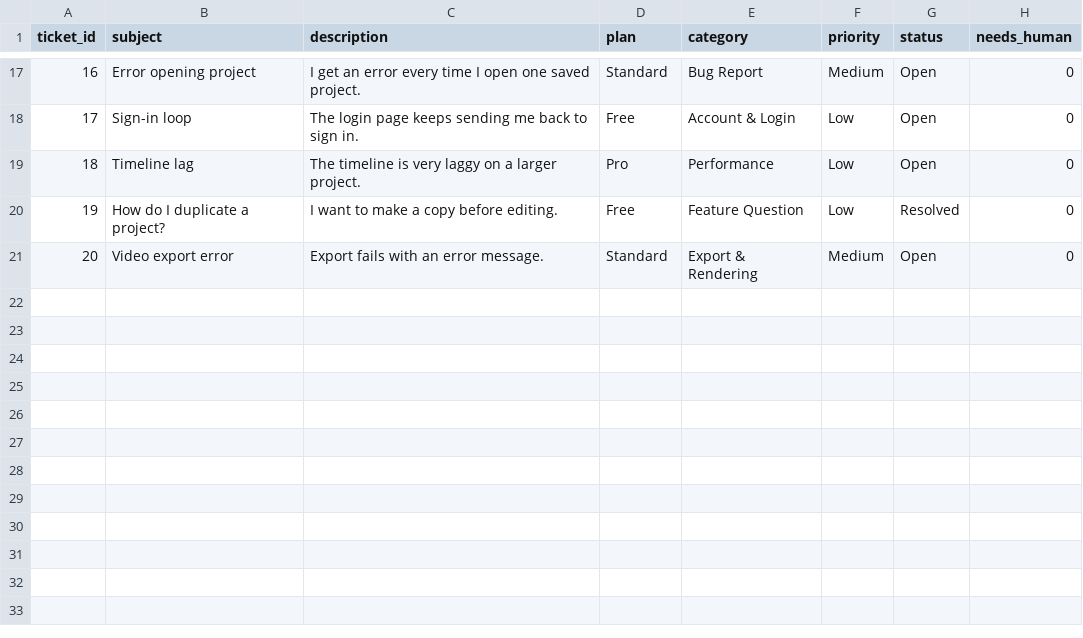
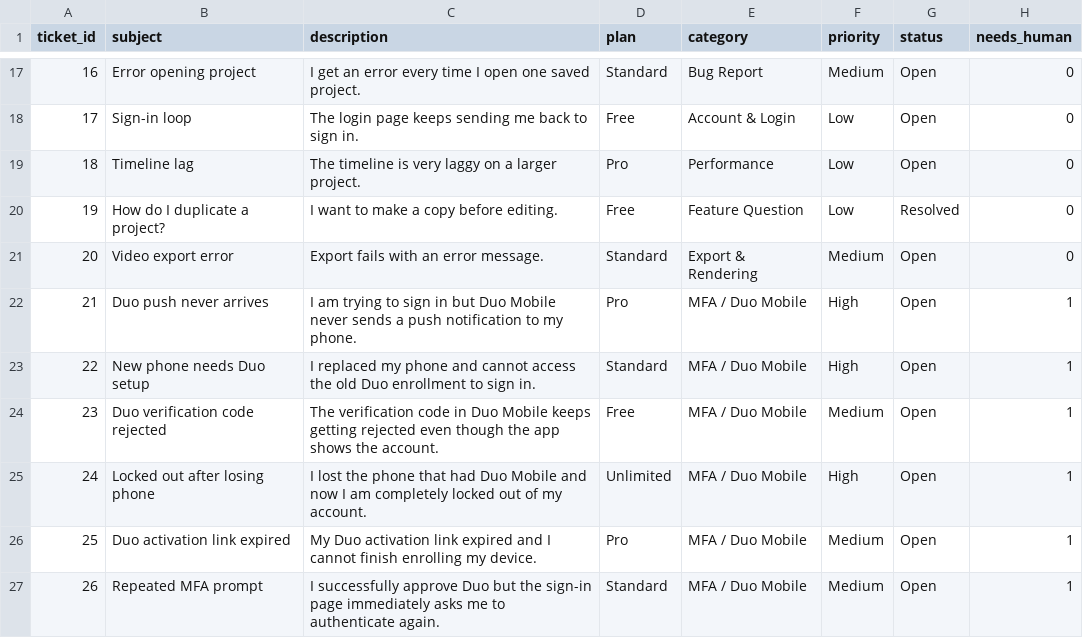
Before and after one commit to agg2-lab/ai-support-triage, a CSV file: data/tickets.csv, drawn as a sheet; only a part is shown, gaps mark what is left out; the diff names each change by its address in the sheet, - before the commit and + after, or states it on an @@ line.

Commit message:
Add Duo Mobile escalation examples to demo data

```diff
--- a/data/tickets.csv
+++ b/data/tickets.csv
+row 22: 21 | Duo push never arrives | I am trying to sign in but Duo Mobile never sends a push notification to my phone. | Pro | MFA / Duo Mobile | High | Open | 1
+row 23: 22 | New phone needs Duo setup | I replaced my phone and cannot access the old Duo enrollment to sign in. | Standard | MFA / Duo Mobile | High | Open | 1
+row 24: 23 | Duo verification code rejected | The verification code in Duo Mobile keeps getting rejected even though the app shows the account. | Free | MFA / Duo Mobile | Medium | Open | 1
+row 25: 24 | Locked out after losing phone | I lost the phone that had Duo Mobile and now I am completely locked out of my account. | Unlimited | MFA / Duo Mobile | High | Open | 1
+row 26: 25 | Duo activation link expired | My Duo activation link expired and I cannot finish enrolling my device. | Pro | MFA / Duo Mobile | Medium | Open | 1
+row 27: 26 | Repeated MFA prompt | I successfully approve Duo but the sign-in page immediately asks me to authenticate again. | Standard | MFA / Duo Mobile | Medium | Open | 1
```
